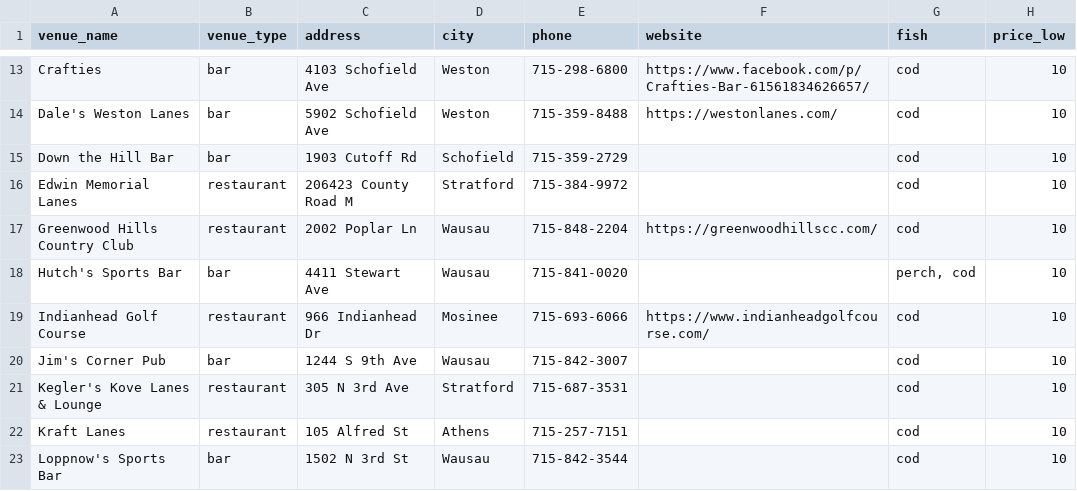
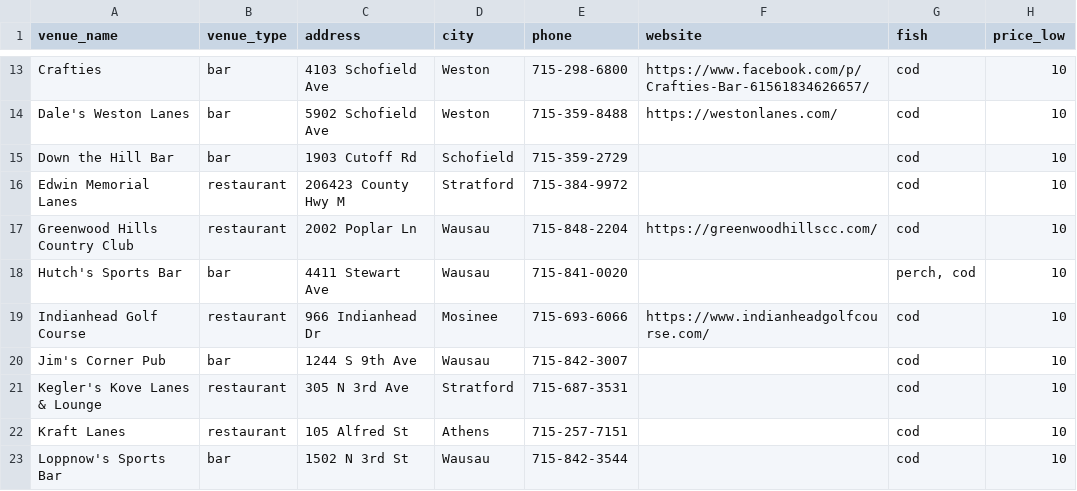
Before and after one commit to RowanFlynnPilot/wpr-fish-fry, a CSV file: research/fish_fry_gap_candidates.csv, drawn as a sheet; only a part is shown, gaps mark what is left out; the diff names each change by its address in the sheet, - before the commit and + after, or states it on an @@ line.

```diff
--- a/research/fish_fry_gap_candidates.csv
+++ b/research/fish_fry_gap_candidates.csv
-C16 (address): 206423 County Road M
+C16 (address): 206423 County Hwy M
```
Also changed, not shown: research/fish_fry_confirmed.csv, 2 other files.
